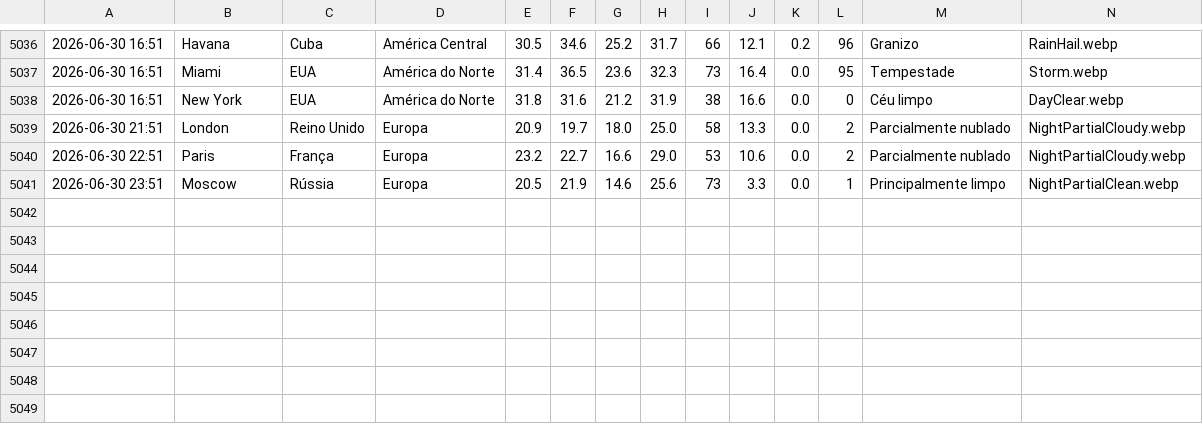
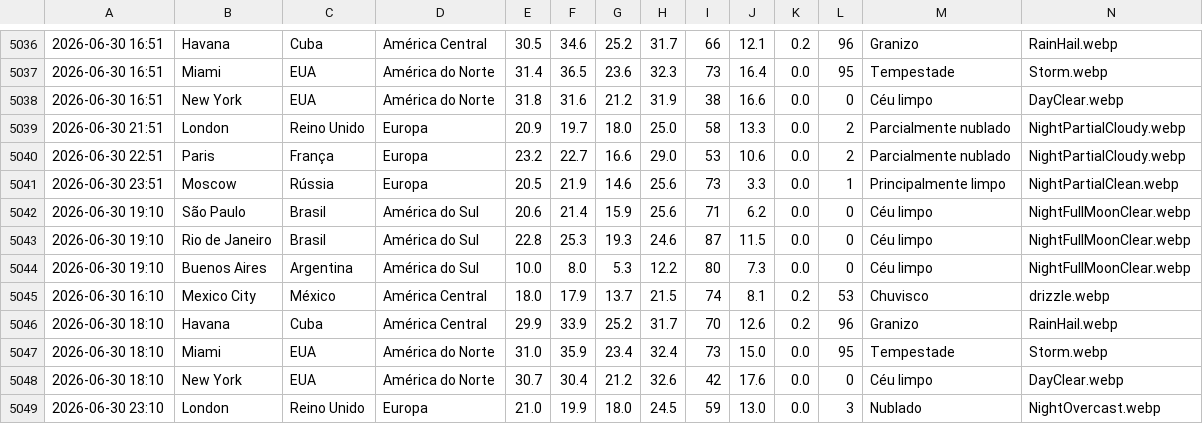
Before and after one commit to Pedroxious/SkyLog, a CSV file: data/history.csv, drawn as a sheet; only a part is shown, gaps mark what is left out; rows hold the shown columns only; the diff names each change by its address in the sheet, - before the commit and + after, or states it on an @@ line.

```diff
--- a/data/history.csv
+++ b/data/history.csv
+row 5042: 2026-06-30 19:10 | São Paulo | Brasil | América do Sul | 20.6 | 21.4 | 15.9 | 25.6 | 71 | 6.2 | 0.0 | 0 | Céu limpo | NightFullMoonClear.webp
+row 5043: 2026-06-30 19:10 | Rio de Janeiro | Brasil | América do Sul | 22.8 | 25.3 | 19.3 | 24.6 | 87 | 11.5 | 0.0 | 0 | Céu limpo | NightFullMoonClear.webp
+row 5044: 2026-06-30 19:10 | Buenos Aires | Argentina | América do Sul | 10.0 | 8.0 | 5.3 | 12.2 | 80 | 7.3 | 0.0 | 0 | Céu limpo | NightFullMoonClear.webp
+row 5045: 2026-06-30 16:10 | Mexico City | México | América Central | 18.0 | 17.9 | 13.7 | 21.5 | 74 | 8.1 | 0.2 | 53 | Chuvisco | drizzle.webp
+row 5046: 2026-06-30 18:10 | Havana | Cuba | América Central | 29.9 | 33.9 | 25.2 | 31.7 | 70 | 12.6 | 0.2 | 96 | Granizo | RainHail.webp
+row 5047: 2026-06-30 18:10 | Miami | EUA | América do Norte | 31.0 | 35.9 | 23.4 | 32.4 | 73 | 15.0 | 0.0 | 95 | Tempestade | Storm.webp
+row 5048: 2026-06-30 18:10 | New York | EUA | América do Norte | 30.7 | 30.4 | 21.2 | 32.6 | 42 | 17.6 | 0.0 | 0 | Céu limpo | DayClear.webp
+row 5049: 2026-06-30 23:10 | London | Reino Unido | Europa | 21.0 | 19.9 | 18.0 | 24.5 | 59 | 13.0 | 0.0 | 3 | Nublado | NightOvercast.webp
```
Also changed, not shown: 9 other files.
